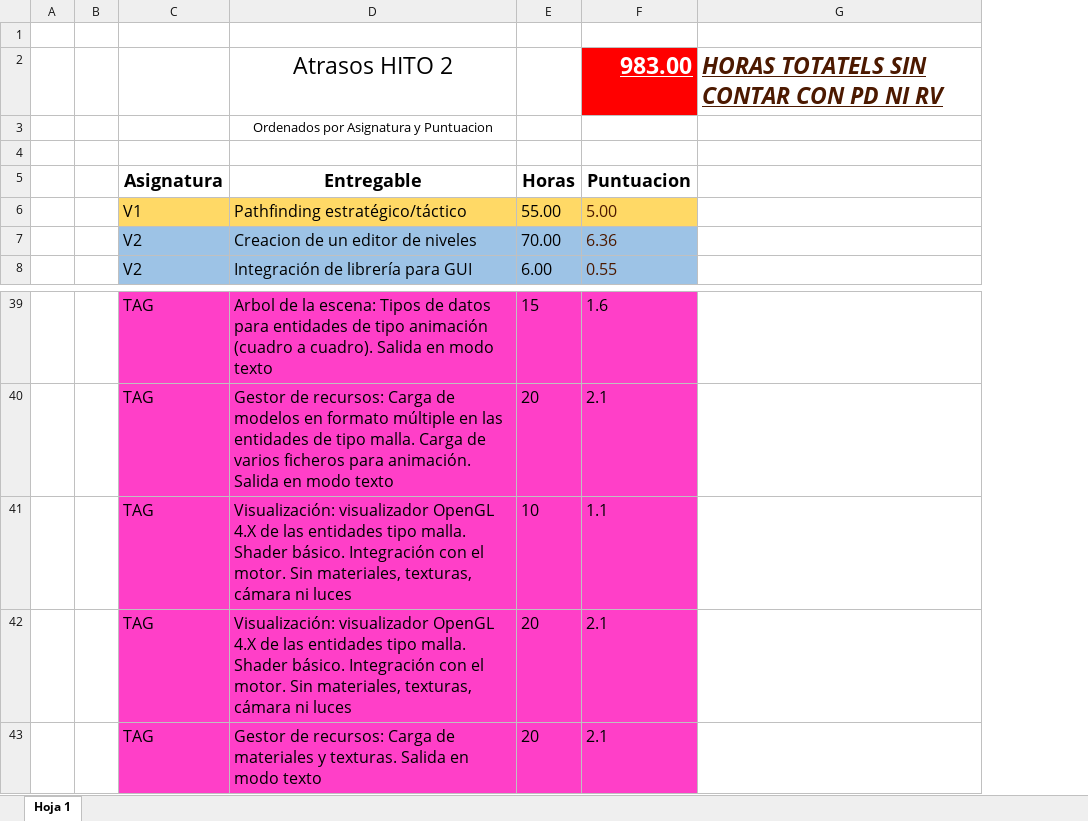
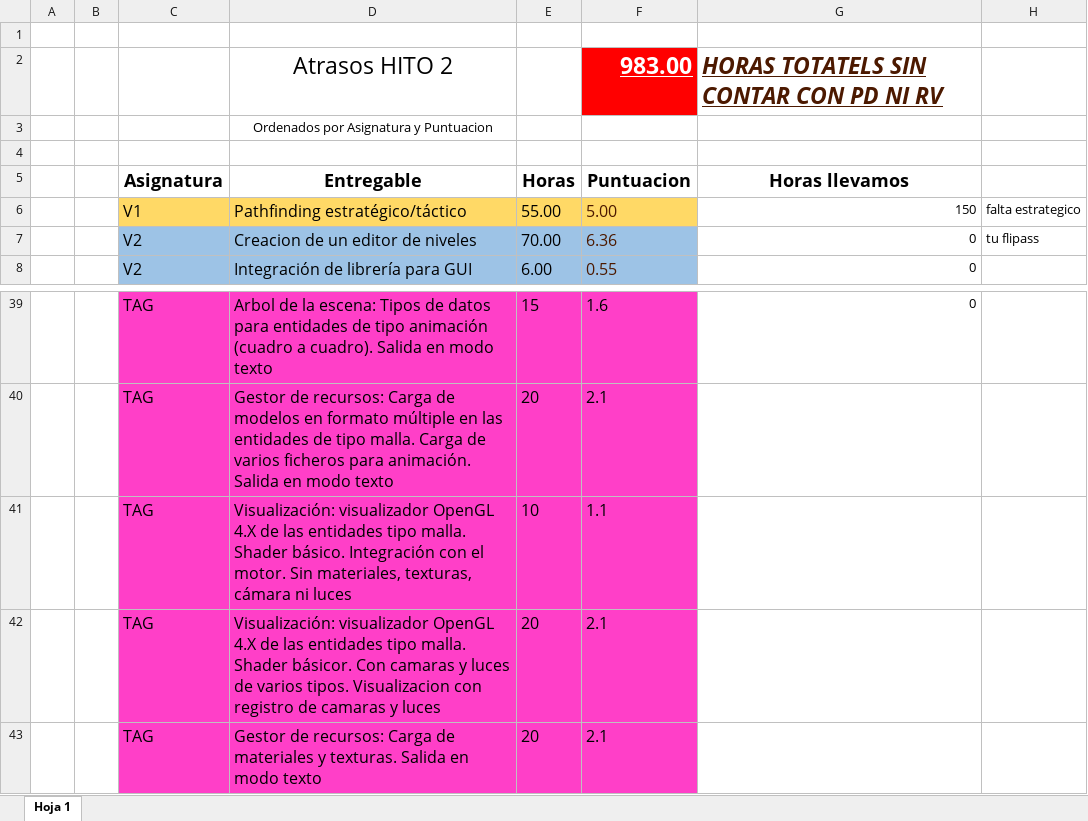
Before and after one commit to ABPMultimediaUA/Sack-3D, an Excel workbook: Documentacion/Hito 3/Lista_de_Entregables_Hito_Tres.xlsx, sheet Hoja 1, drawn as a sheet; only a part is shown, gaps mark what is left out; values as stored, in another font and other column widths than the file's, no borders; removed rows and columns are numbered as before the commit, all else as after; the diff names each change by its address in the sheet, - before the commit and + after, or states it on an @@ line.

Commit message:
Lista entregables hito 3 actualizada

```diff
--- a/Documentacion/Hito 3/Lista_de_Entregables_Hito_Tres.xlsx (sheet Hoja 1)
+++ b/Documentacion/Hito 3/Lista_de_Entregables_Hito_Tres.xlsx (sheet Hoja 1)
-column G, row 2: HORAS TOTATELS SIN CONTAR CON PD NI RV
+column G, rows 2-8: HORAS TOTATELS SIN CONTAR CON PD NI RV |  |  | Horas llevamos | 150 | 0 | 0; row 39: 0
+column H, rows 6-7: falta estrategico | tu flipass
-D42: …malla. Shader básico. Integración con el motor. Sin materiales, texturas, cámara ni luces
+D42: …malla. Shader básicor. Con camaras y luces de varios tipos. Visualizacion con registro de camaras y luces
```
